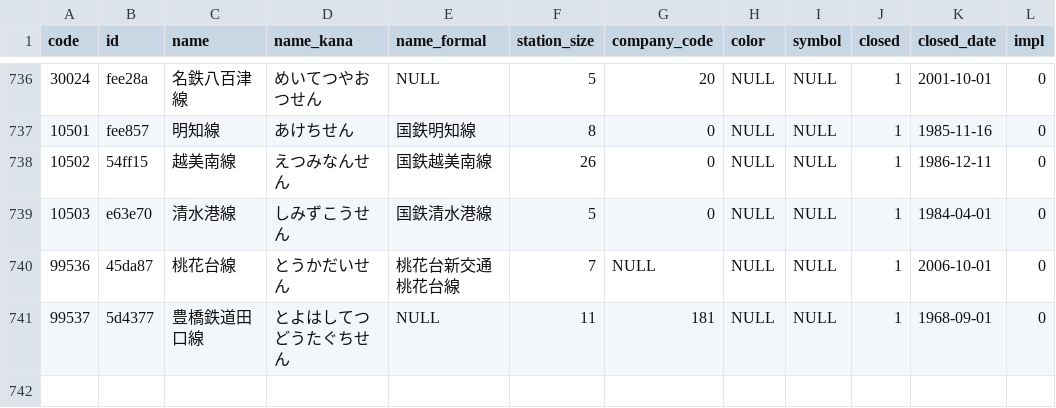
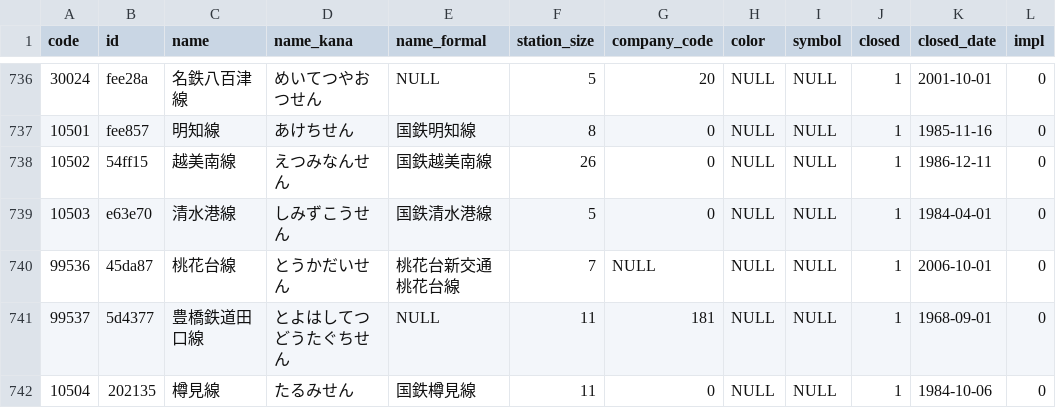
Before and after one commit to Seo-4d696b75/station_database, a CSV file: src/line.csv, drawn as a sheet; only a part is shown, gaps mark what is left out.

```diff
--- a/src/line.csv
+++ b/src/line.csv
@@ -741 +741,2 @@ code,id,name,name_kana,name_formal,station_size,company_code,color,symbol,closed
 99537,5d4377,豊橋鉄道田口線,とよはしてつどうたぐちせん,NULL,11,181,NULL,NULL,1,1968-09-01,0
+10504,202135,樽見線,たるみせん,国鉄樽見線,11,0,NULL,NULL,1,1984-10-06,0
```
Also changed, not shown: src/extra/rail-history/station.csv, src/register.csv, 8 other files.
